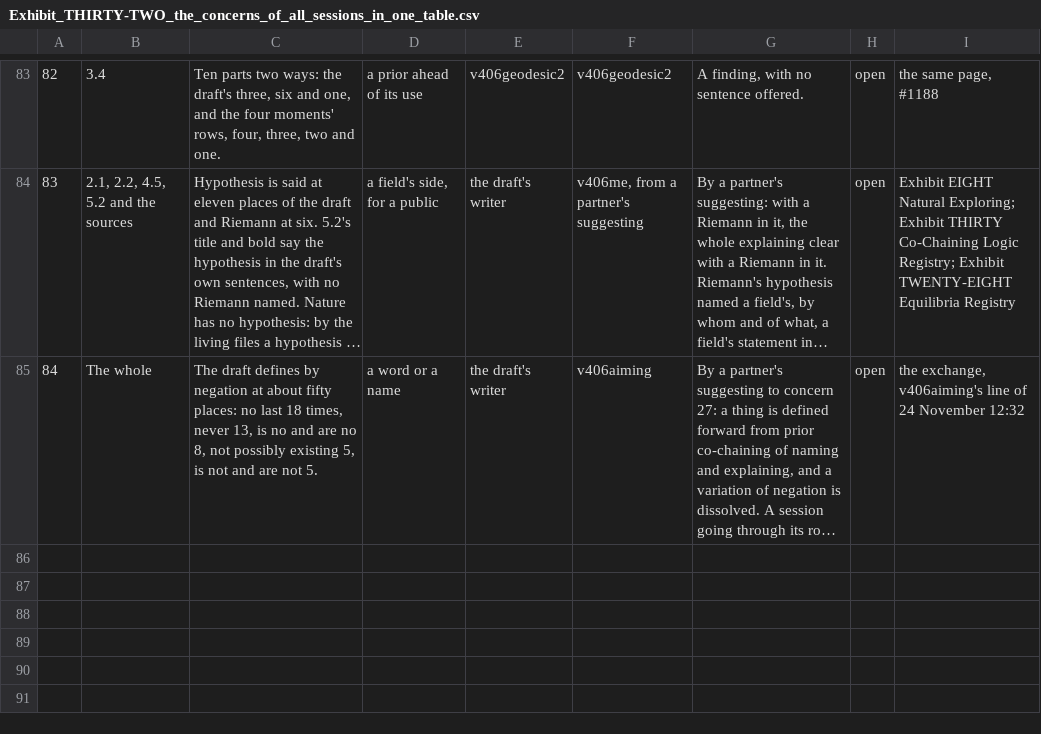
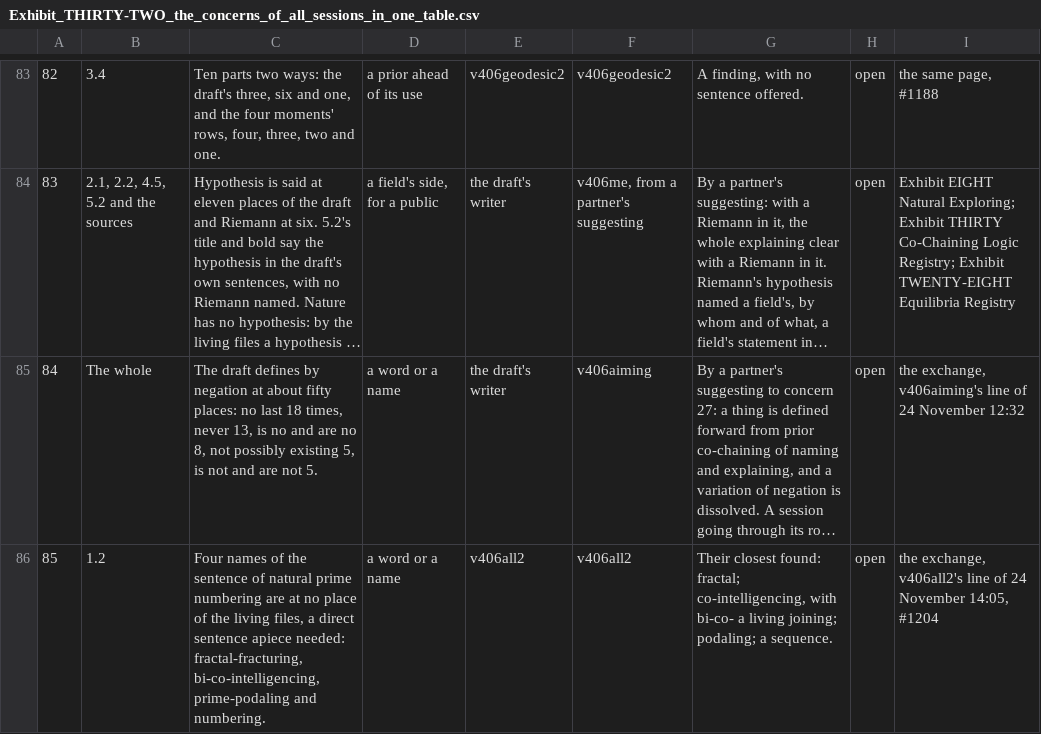
Before and after one commit to chris-j-handel/corus, a CSV file: incoming/v406me/Exhibit_THIRTY-TWO_the_concerns_of_all_sessions_in_one_table.csv, drawn as a sheet; only a part is shown, gaps mark what is left out; long unchanged cells end in …; the diff covers the shown part only; the diff names each change by its address in the sheet, - before the commit and + after, or states it on an @@ line.

```diff
--- a/incoming/v406me/Exhibit_THIRTY-TWO_the_concerns_of_all_sessions_in_one_table.csv
+++ b/incoming/v406me/Exhibit_THIRTY-TWO_the_concerns_of_all_sessions_in_one_table.csv
+row 86: 85 | 1.2 | Four names of the sentence of natural prime numbering are at no place of the living files, a direct sentence apiece needed: fractal-fracturing, bi-co-intelligencing, prime-podaling and numbering. | a word or a name | v406all2 | v406all2 | Their closest found: fractal; co-intelligencing, with bi-co- a living joining; podaling; a sequence. | open | the exchange, v406all2's line of 24 November 14:05, #1204
```
Also changed, not shown: 1 added row and 1 edited cell elsewhere in this file, incoming/v406me/The_managing_table_of_the_living_expedition.csv, 5 other files.
